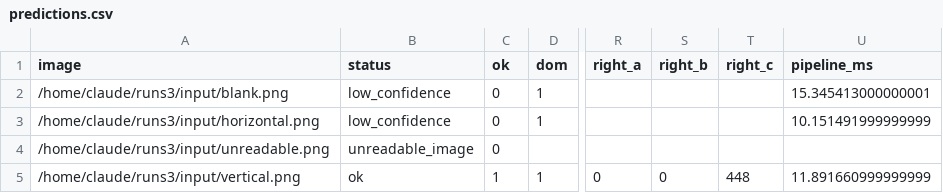
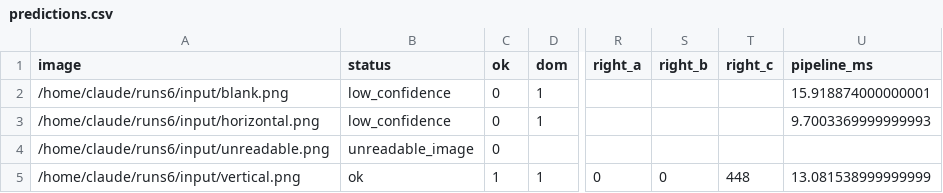
Before and after one commit to hsieh5737/BLSF-Lane-Detection, a CSV file: evidence/validation/smoke_with/predictions.csv, drawn as a sheet; only a part is shown, gaps mark what is left out; the diff names each change by its address in the sheet, - before the commit and + after, or states it on an @@ line.

```diff
--- a/evidence/validation/smoke_with/predictions.csv
+++ b/evidence/validation/smoke_with/predictions.csv
-A2 (image): /home/claude/runs3/input/blank.png
+A2 (image): /home/claude/runs6/input/blank.png
-U2 (pipeline_ms): 15.345413000000001
+U2 (pipeline_ms): 15.918874000000001
-A3 (image): /home/claude/runs3/input/horizontal.png
+A3 (image): /home/claude/runs6/input/horizontal.png
-U3 (pipeline_ms): 10.151491999999999
+U3 (pipeline_ms): 9.7003369999999993
-A4 (image): /home/claude/runs3/input/unreadable.png
+A4 (image): /home/claude/runs6/input/unreadable.png
-A5 (image): /home/claude/runs3/input/vertical.png
+A5 (image): /home/claude/runs6/input/vertical.png
-U5 (pipeline_ms): 11.891660999999999
+U5 (pipeline_ms): 13.081538999999999
```
Also changed, not shown: evidence/validation/smoke_without/predictions.csv, 22 other files.
